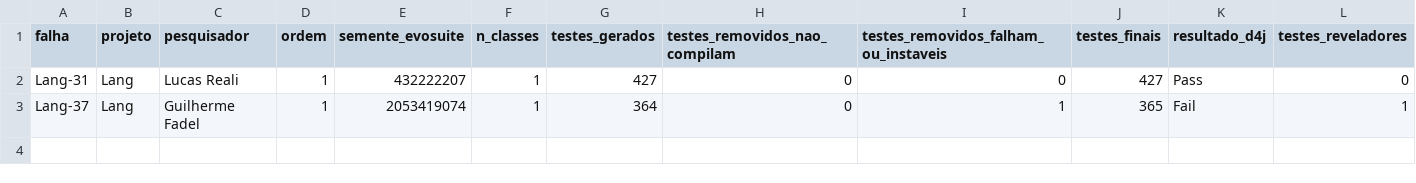
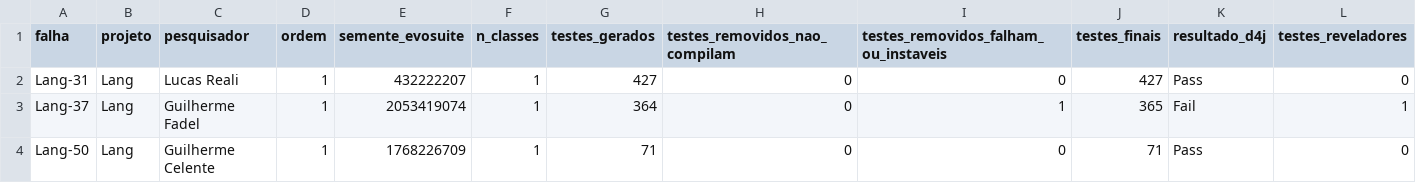
Before and after one commit to F4D3L/instrumentacao-experimento, a CSV file: dados/registro.csv, drawn as a sheet; only a part is shown; rows hold the shown columns only; the diff names each change by its address in the sheet, - before the commit and + after, or states it on an @@ line.

Commit message:
teste Lang-50 (Guilherme Celente, ordem 1)

```diff
--- a/dados/registro.csv
+++ b/dados/registro.csv
+row 4: Lang-50 | Lang | Guilherme Celente | 1 | 1768226709 | 1 | 71 | 0 | 0 | 71 | Pass | 0
```
Also changed, not shown: 23 other files.
